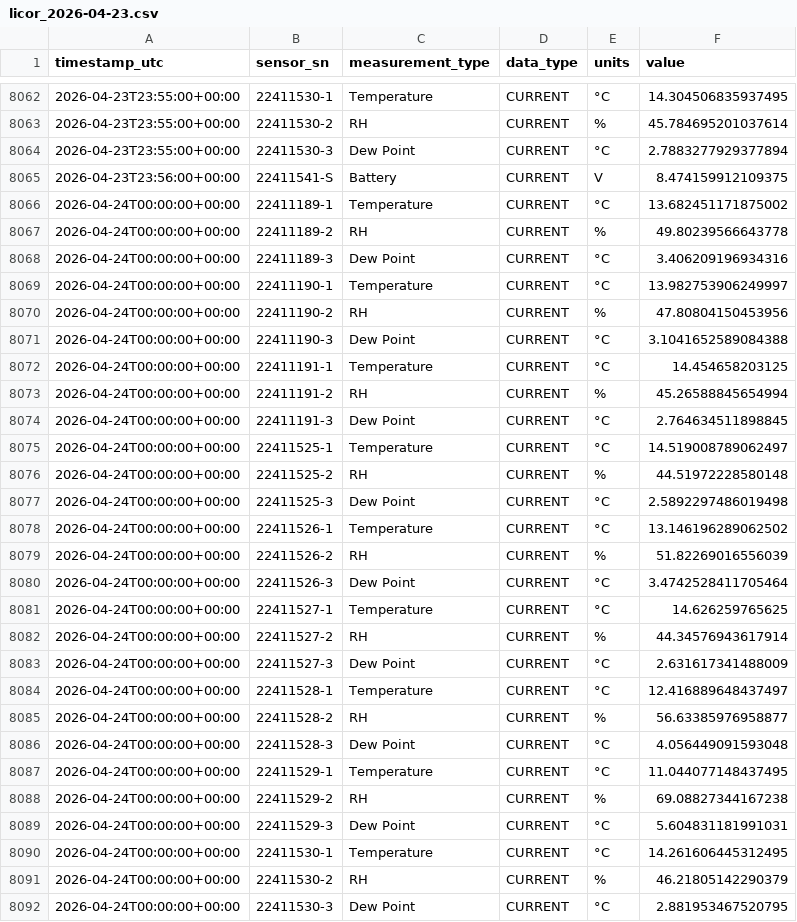
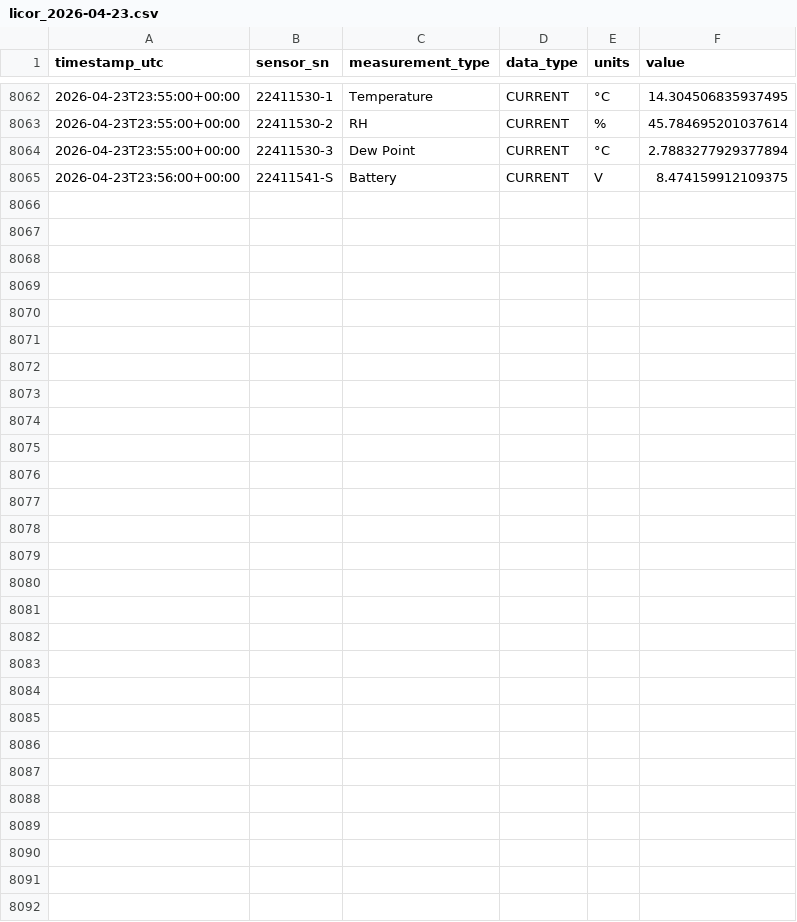
Before and after one commit to Jasonlondo/SensorTower, a CSV file: data/licor_2026-04-23.csv, drawn as a sheet; only a part is shown, gaps mark what is left out; the diff names each change by its address in the sheet, - before the commit and + after, or states it on an @@ line.

```diff
--- a/data/licor_2026-04-23.csv
+++ b/data/licor_2026-04-23.csv
-row 8066: 2026-04-24T00:00:00+00:00 | 22411189-1 | Temperature | CURRENT | °C | 13.682451171875002
-row 8067: 2026-04-24T00:00:00+00:00 | 22411189-2 | RH | CURRENT | % | 49.80239566643778
-row 8068: 2026-04-24T00:00:00+00:00 | 22411189-3 | Dew Point | CURRENT | °C | 3.406209196934316
-row 8069: 2026-04-24T00:00:00+00:00 | 22411190-1 | Temperature | CURRENT | °C | 13.982753906249997
-row 8070: 2026-04-24T00:00:00+00:00 | 22411190-2 | RH | CURRENT | % | 47.80804150453956
-row 8071: 2026-04-24T00:00:00+00:00 | 22411190-3 | Dew Point | CURRENT | °C | 3.1041652589084388
-row 8072: 2026-04-24T00:00:00+00:00 | 22411191-1 | Temperature | CURRENT | °C | 14.454658203125
-row 8073: 2026-04-24T00:00:00+00:00 | 22411191-2 | RH | CURRENT | % | 45.26588845654994
-row 8074: 2026-04-24T00:00:00+00:00 | 22411191-3 | Dew Point | CURRENT | °C | 2.764634511898845
-row 8075: 2026-04-24T00:00:00+00:00 | 22411525-1 | Temperature | CURRENT | °C | 14.519008789062497
-row 8076: 2026-04-24T00:00:00+00:00 | 22411525-2 | RH | CURRENT | % | 44.51972228580148
-row 8077: 2026-04-24T00:00:00+00:00 | 22411525-3 | Dew Point | CURRENT | °C | 2.5892297486019498
-row 8078: 2026-04-24T00:00:00+00:00 | 22411526-1 | Temperature | CURRENT | °C | 13.146196289062502
-row 8079: 2026-04-24T00:00:00+00:00 | 22411526-2 | RH | CURRENT | % | 51.82269016556039
-row 8080: 2026-04-24T00:00:00+00:00 | 22411526-3 | Dew Point | CURRENT | °C | 3.4742528411705464
-row 8081: 2026-04-24T00:00:00+00:00 | 22411527-1 | Temperature | CURRENT | °C | 14.626259765625
-row 8082: 2026-04-24T00:00:00+00:00 | 22411527-2 | RH | CURRENT | % | 44.34576943617914
-row 8083: 2026-04-24T00:00:00+00:00 | 22411527-3 | Dew Point | CURRENT | °C | 2.631617341488009
-row 8084: 2026-04-24T00:00:00+00:00 | 22411528-1 | Temperature | CURRENT | °C | 12.416889648437497
-row 8085: 2026-04-24T00:00:00+00:00 | 22411528-2 | RH | CURRENT | % | 56.63385976958877
-row 8086: 2026-04-24T00:00:00+00:00 | 22411528-3 | Dew Point | CURRENT | °C | 4.056449091593048
-row 8087: 2026-04-24T00:00:00+00:00 | 22411529-1 | Temperature | CURRENT | °C | 11.044077148437495
-row 8088: 2026-04-24T00:00:00+00:00 | 22411529-2 | RH | CURRENT | % | 69.08827344167238
-row 8089: 2026-04-24T00:00:00+00:00 | 22411529-3 | Dew Point | CURRENT | °C | 5.604831181991031
-row 8090: 2026-04-24T00:00:00+00:00 | 22411530-1 | Temperature | CURRENT | °C | 14.261606445312495
-row 8091: 2026-04-24T00:00:00+00:00 | 22411530-2 | RH | CURRENT | % | 46.21805142290379
-row 8092: 2026-04-24T00:00:00+00:00 | 22411530-3 | Dew Point | CURRENT | °C | 2.881953467520795
```
Also changed, not shown: 7 other files.
